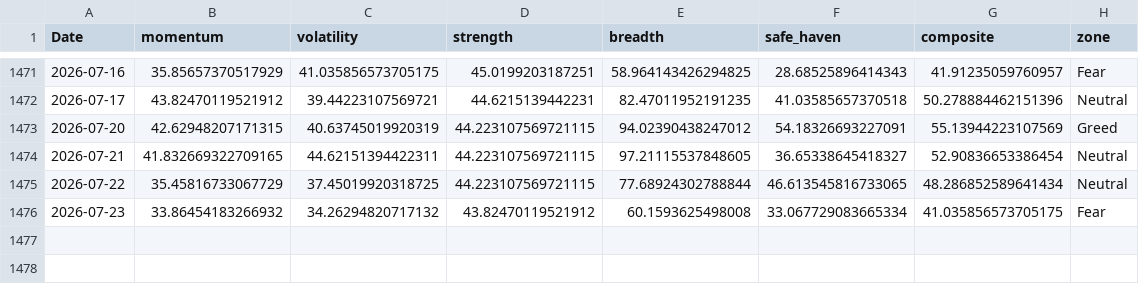
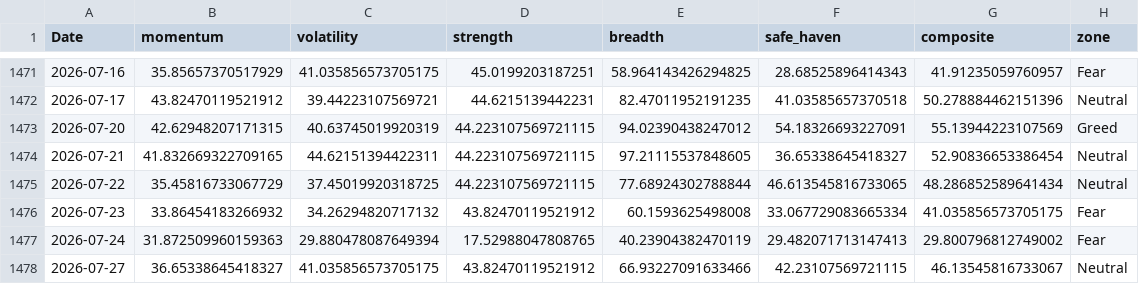
Before and after one commit to Sumanthputanemahesh/FEAR-AND-GREED-INDEX-INDIA, a CSV file: docs/data/india_fgi_core.csv, drawn as a sheet; only a part is shown, gaps mark what is left out; the diff names each change by its address in the sheet, - before the commit and + after, or states it on an @@ line.

```diff
--- a/docs/data/india_fgi_core.csv
+++ b/docs/data/india_fgi_core.csv
+row 1477: 2026-07-24 | 31.872509960159363 | 29.880478087649394 | 17.52988047808765 | 40.23904382470119 | 29.482071713147413 | 29.800796812749002 | Fear
+row 1478: 2026-07-27 | 36.65338645418327 | 41.035856573705175 | 43.82470119521912 | 66.93227091633466 | 42.23107569721115 | 46.13545816733067 | Neutral
```
Also changed, not shown: docs/data/india_fgi_components_raw.csv, docs/data/india_fgi_normalised.csv, 7 other files.
